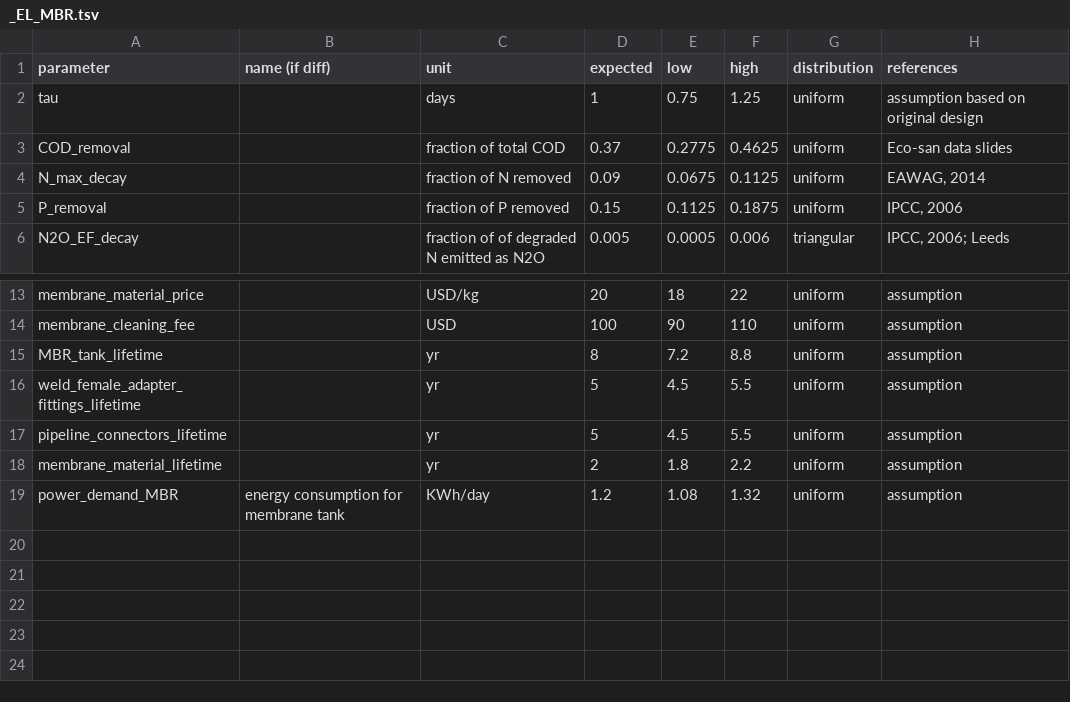
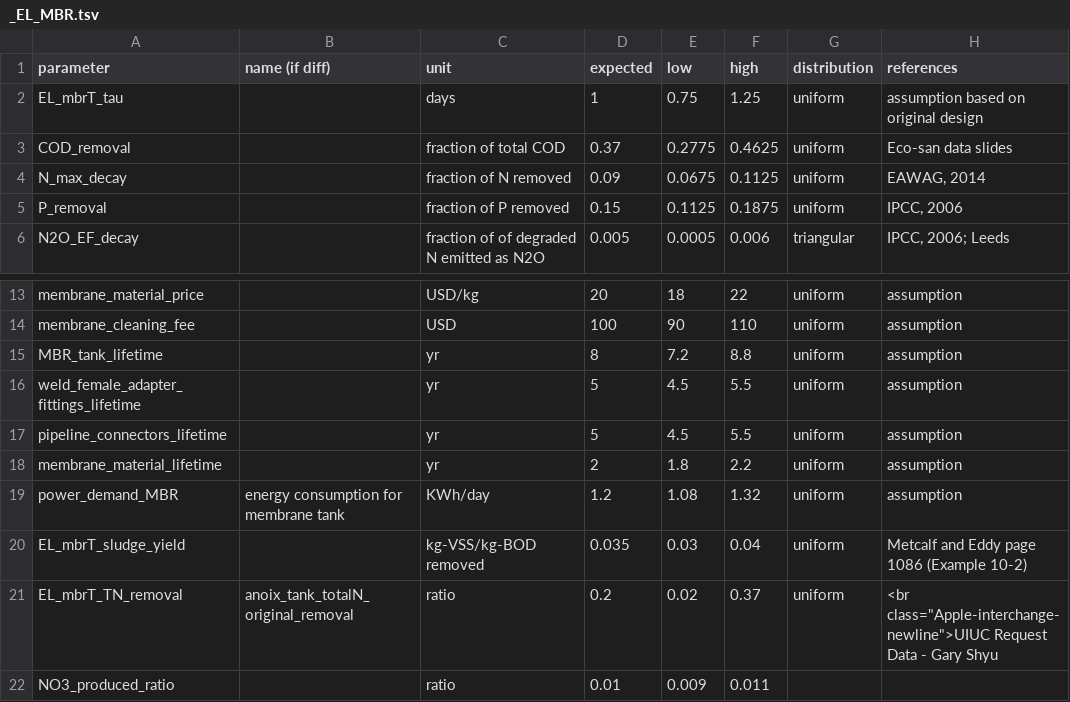
Before and after one commit to QSD-Group/QSDsan, a TSV file: qsdsan/data/sanunit_data/el/_EL_MBR.tsv, drawn as a sheet; only a part is shown, gaps mark what is left out.

```diff
--- a/qsdsan/data/sanunit_data/el/_EL_MBR.tsv
+++ b/qsdsan/data/sanunit_data/el/_EL_MBR.tsv
@@ -1,3 +1,3 @@
 parameter	name (if diff)	unit	expected	low	high	distribution	references
-tau		days	1	0.75	1.25	uniform	assumption based on original design
+EL_mbrT_tau		days	1	0.75	1.25	uniform	assumption based on original design
 COD_removal		fraction of total COD	0.37	0.2775	0.4625	uniform	Eco-san data slides
@@ -19 +19,4 @@ membrane_material_lifetime		yr	2	1.8	2.2	uniform	assumption
 power_demand_MBR	energy consumption for membrane tank	KWh/day	1.2	1.08	1.32	uniform	assumption
+EL_mbrT_sludge_yield		kg-VSS/kg-BOD removed	0.035	0.03	0.04	uniform	Metcalf and Eddy page 1086 (Example 10-2)
+EL_mbrT_TN_removal	anoix_tank_totalN_original_removal	ratio	0.2	0.02	0.37	uniform	"<br class=""Apple-interchange-newline"">UIUC Request Data - Gary Shyu"
+NO3_produced_ratio		ratio	0.01	0.009	0.011		
```
Also changed, not shown: qsdsan/data/sanunit_data/el/_EL_Aerobic.tsv, 1 other file.
